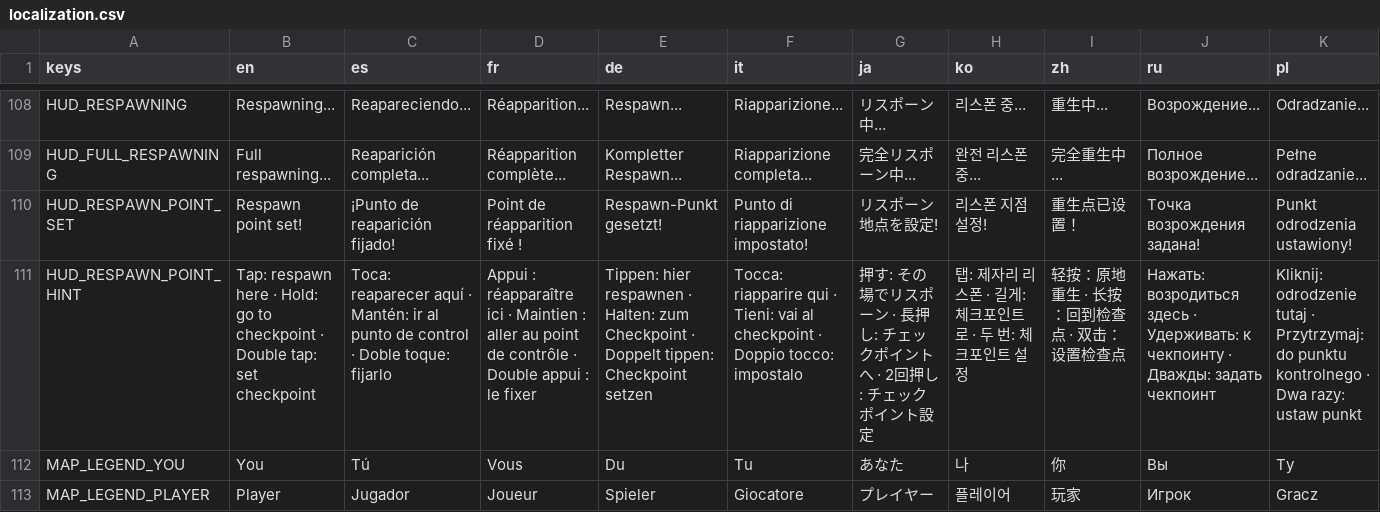
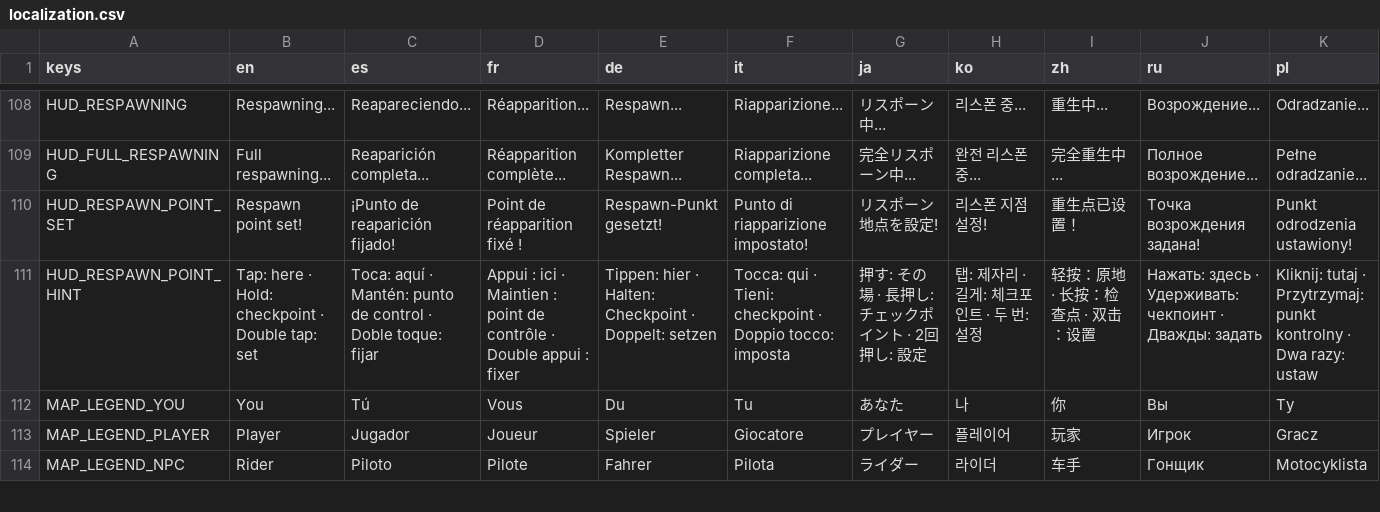
Before and after one commit to ssebs/DankNooner, a CSV file: v2/localization/localization.csv, drawn as a sheet; only a part is shown, gaps mark what is left out; the shorter side is filled out with more unchanged rows; the diff names each change by its address in the sheet, - before the commit and + after, or states it on an @@ line.

```diff
--- a/v2/localization/localization.csv
+++ b/v2/localization/localization.csv
-B111 (en): Tap: respawn here · Hold: go to checkpoint · Double tap: set checkpoint
+B111 (en): Tap: here · Hold: checkpoint · Double tap: set
-C111 (es): Toca: reaparecer aquí · Mantén: ir al punto de control · Doble toque: fijarlo
+C111 (es): Toca: aquí · Mantén: punto de control · Doble toque: fijar
-D111 (fr): Appui : réapparaître ici · Maintien : aller au point de contrôle · Double appui : le fixer
+D111 (fr): Appui : ici · Maintien : point de contrôle · Double appui : fixer
-E111 (de): Tippen: hier respawnen · Halten: zum Checkpoint · Doppelt tippen: Checkpoint setzen
+E111 (de): Tippen: hier · Halten: Checkpoint · Doppelt: setzen
-F111 (it): Tocca: riapparire qui · Tieni: vai al checkpoint · Doppio tocco: impostalo
+F111 (it): Tocca: qui · Tieni: checkpoint · Doppio tocco: imposta
-G111 (ja): 押す: その場でリスポーン · 長押し: チェックポイントへ · 2回押し: チェックポイント設定
+G111 (ja): 押す: その場 · 長押し: チェックポイント · 2回押し: 設定
-H111 (ko): 탭: 제자리 리스폰 · 길게: 체크포인트로 · 두 번: 체크포인트 설정
+H111 (ko): 탭: 제자리 · 길게: 체크포인트 · 두 번: 설정
-I111 (zh): 轻按：原地重生 · 长按：回到检查点 · 双击：设置检查点
+I111 (zh): 轻按：原地 · 长按：检查点 · 双击：设置
-J111 (ru): Нажать: возродиться здесь · Удерживать: к чекпоинту · Дважды: задать чекпоинт
+J111 (ru): Нажать: здесь · Удерживать: чекпоинт · Дважды: задать
-K111 (pl): Kliknij: odrodzenie tutaj · Przytrzymaj: do punktu kontrolnego · Dwa razy: ustaw punkt
+K111 (pl): Kliknij: tutaj · Przytrzymaj: punkt kontrolny · Dwa razy: ustaw
```
Also changed, not shown: 13 other files.
